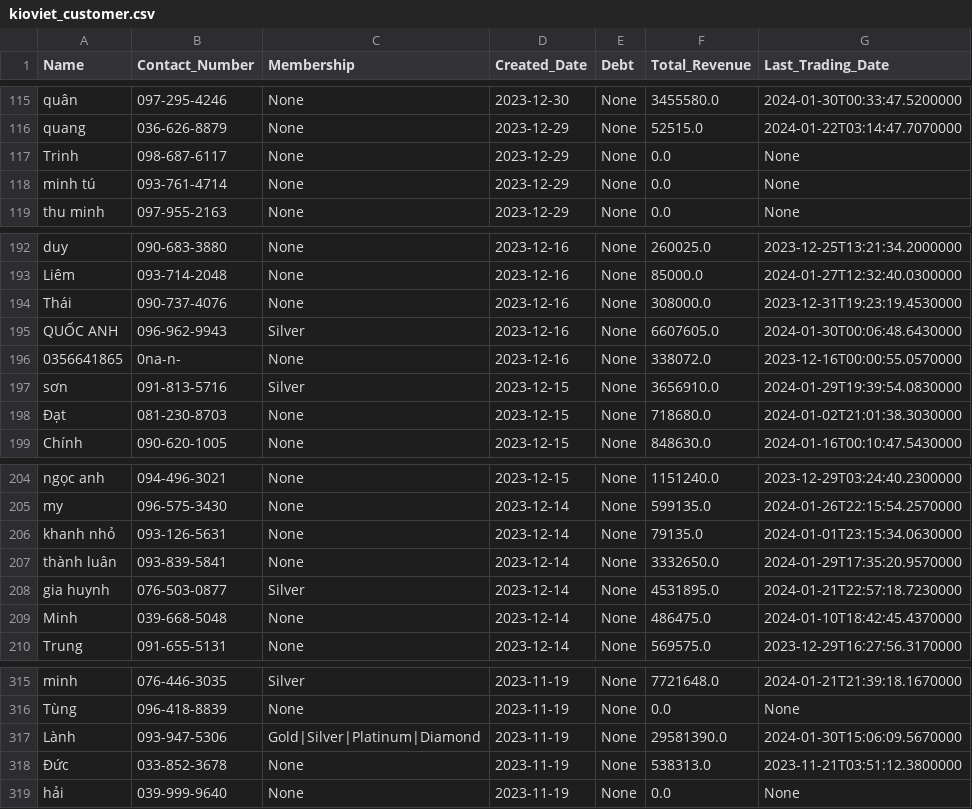
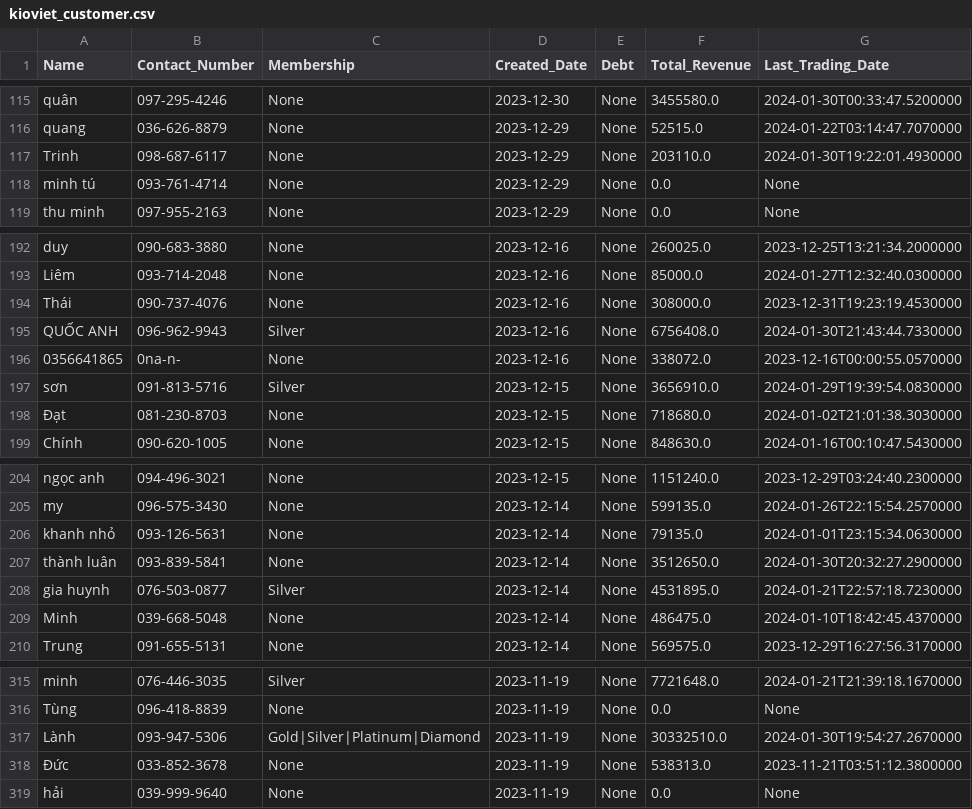
Before and after one commit to johntrinhnhat/72-Billiards-Club, a CSV file: kioviet_customer.csv, drawn as a sheet; only a part is shown, gaps mark what is left out.

```diff
--- a/kioviet_customer.csv
+++ b/kioviet_customer.csv
@@ -116,3 +116,3 @@ quân,097-295-4246,None,2023-12-30,None,3455580.0,2024-01-30T00:33:47.5200000
 quang,036-626-8879,None,2023-12-29,None,52515.0,2024-01-22T03:14:47.7070000
-Trinh,098-687-6117,None,2023-12-29,None,0.0,None
+Trinh,098-687-6117,None,2023-12-29,None,203110.0,2024-01-30T19:22:01.4930000
 minh tú,093-761-4714,None,2023-12-29,None,0.0,None
@@ -194,3 +194,3 @@ Liêm,093-714-2048,None,2023-12-16,None,85000.0,2024-01-27T12:32:40.0300000
 Thái,090-737-4076,None,2023-12-16,None,308000.0,2023-12-31T19:23:19.4530000
-QUỐC ANH,096-962-9943,Silver,2023-12-16,None,6607605.0,2024-01-30T00:06:48.6430000
+QUỐC ANH,096-962-9943,Silver,2023-12-16,None,6756408.0,2024-01-30T21:43:44.7330000
 0356641865,0na-n-,None,2023-12-16,None,338072.0,2023-12-16T00:00:55.0570000
@@ -206,3 +206,3 @@ my,096-575-3430,None,2023-12-14,None,599135.0,2024-01-26T22:15:54.2570000
 khanh nhỏ,093-126-5631,None,2023-12-14,None,79135.0,2024-01-01T23:15:34.0630000
-thành luân,093-839-5841,None,2023-12-14,None,3332650.0,2024-01-29T17:35:20.9570000
+thành luân,093-839-5841,None,2023-12-14,None,3512650.0,2024-01-30T20:32:27.2900000
 gia huynh,076-503-0877,Silver,2023-12-14,None,4531895.0,2024-01-21T22:57:18.7230000
@@ -316,3 +316,3 @@ minh,076-446-3035,Silver,2023-11-19,None,7721648.0,2024-01-21T21:39:18.1670000
 Tùng,096-418-8839,None,2023-11-19,None,0.0,None
-Lành,093-947-5306,Gold|Silver|Platinum|Diamond,2023-11-19,None,29581390.0,2024-01-30T15:06:09.5670000
+Lành,093-947-5306,Gold|Silver|Platinum|Diamond,2023-11-19,None,30332510.0,2024-01-30T19:54:27.2670000
 Đức,033-852-3678,None,2023-11-19,None,538313.0,2023-11-21T03:51:12.3800000
```
Also changed, not shown: kioviet.csv.
